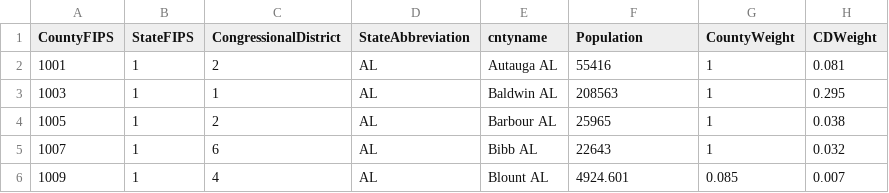
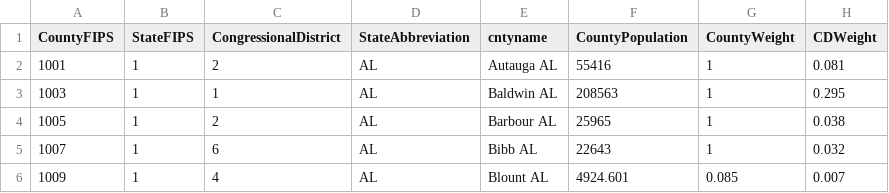
Before and after one commit to blueripple/data-sets, a CSV file: data/dictionaries/2010CountyToCD116.csv, drawn as a sheet; only a part is shown.

Commit message:
Updated column name in contyToCD116 corsswalk

```diff
--- a/data/dictionaries/2010CountyToCD116.csv
+++ b/data/dictionaries/2010CountyToCD116.csv
@@ -1,2 +1,2 @@
-CountyFIPS,StateFIPS,CongressionalDistrict,StateAbbreviation,cntyname,Population,CountyWeight,CDWeight
+CountyFIPS,StateFIPS,CongressionalDistrict,StateAbbreviation,cntyname,CountyPopulation,CountyWeight,CDWeight
 1001,1,2,AL,Autauga AL,55416,1,0.081
```
